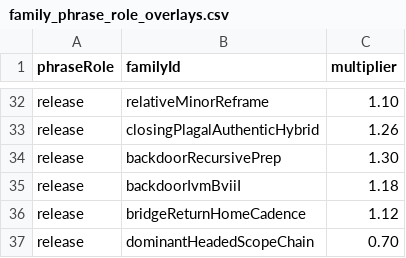
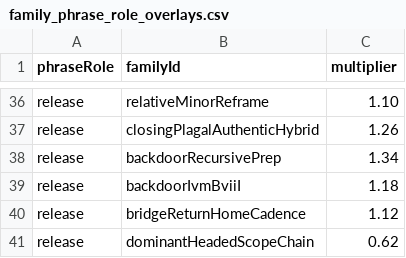
Before and after one commit to saintimulus-oss/sightchord, a CSV file: tool/smart_priors/family_phrase_role_overlays.csv, drawn as a sheet; only a part is shown, gaps mark what is left out; the diff covers the shown part only.

```diff
--- a/tool/smart_priors/family_phrase_role_overlays.csv
+++ b/tool/smart_priors/family_phrase_role_overlays.csv
@@ -33,5 +37,5 @@ release,relativeMinorReframe,1.10
 release,closingPlagalAuthenticHybrid,1.26
-release,backdoorRecursivePrep,1.30
+release,backdoorRecursivePrep,1.34
 release,backdoorIvmBviiI,1.18
 release,bridgeReturnHomeCadence,1.12
-release,dominantHeadedScopeChain,0.70
+release,dominantHeadedScopeChain,0.62
```
Also changed, not shown: 4 added rows and 14 edited cells elsewhere in this file, tool/smart_priors/family_base_weights.csv, tool/smart_priors/family_section_role_overlays.csv, 17 other files.
